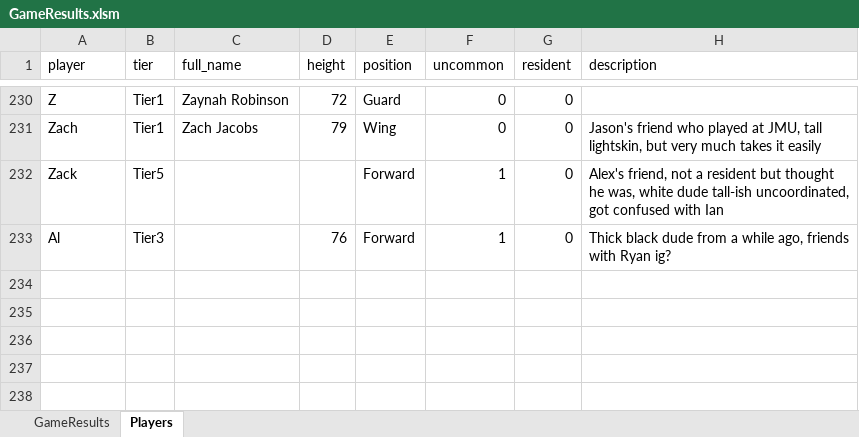
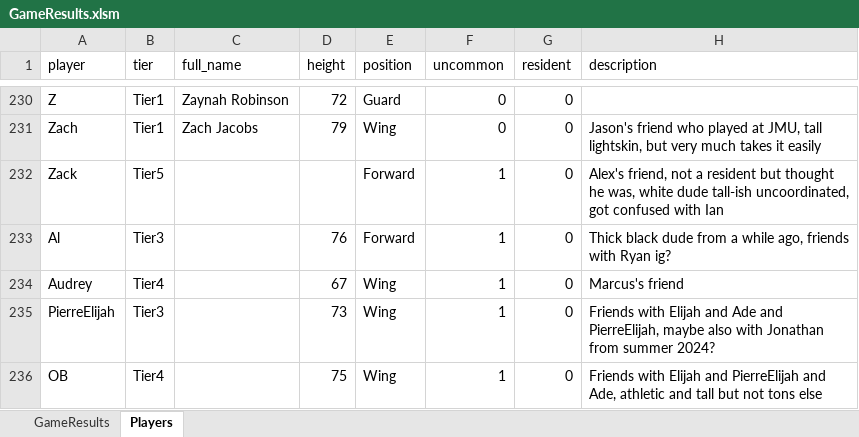
Before and after one commit to jmgjasongardner/naismith-nerds, an Excel workbook: collective_bball/GameResults.xlsm, sheet Players, drawn as a sheet; only a part is shown, gaps mark what is left out; values as stored, in another font and other column widths than the file's, no borders; the diff names each change by its address in the sheet, - before the commit and + after, or states it on an @@ line.

```diff
--- a/collective_bball/GameResults.xlsm (sheet Players)
+++ b/collective_bball/GameResults.xlsm (sheet Players)
+row 234: Audrey | Tier4 |  | 67 | Wing | 1 | 0 | Marcus's friend
+row 235: PierreElijah | Tier3 |  | 73 | Wing | 1 | 0 | Friends with Elijah and Ade and PierreElijah, maybe also with Jonathan from summer 2024?
+row 236: OB | Tier4 |  | 75 | Wing | 1 | 0 | Friends with Elijah and PierreElijah and Ade, athletic and tall but not tons else
```
Also changed, not shown: sheet GameResults, 1 other file.
